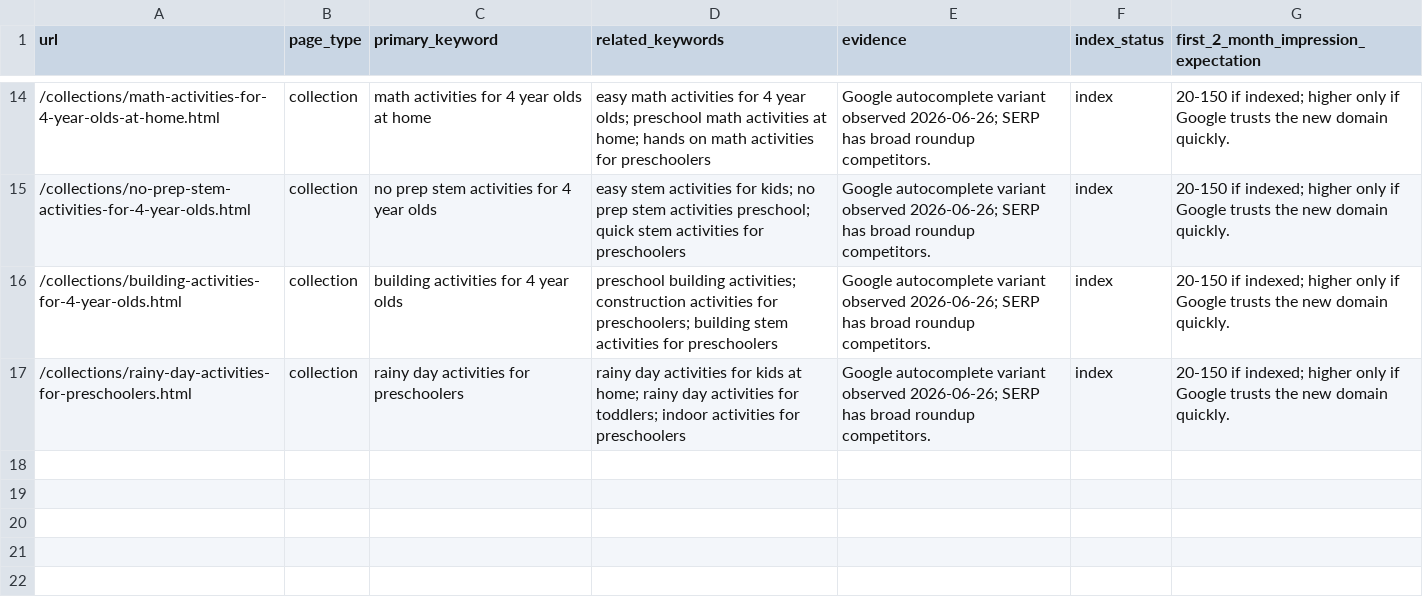
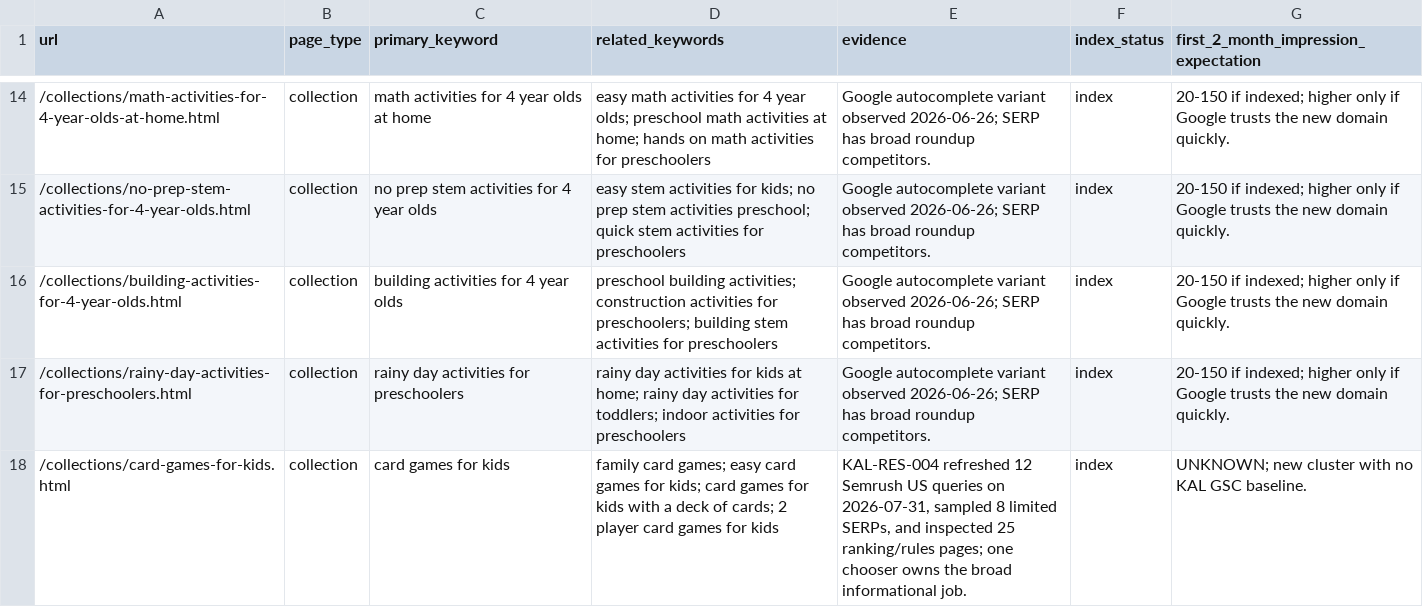
Before and after one commit to agarg21/preschool-build-lab, a CSV file: data/seo_keyword_targets.csv, drawn as a sheet; only a part is shown, gaps mark what is left out; the diff names each change by its address in the sheet, - before the commit and + after, or states it on an @@ line.

Commit message:
Publish standard-deck card game chooser

```diff
--- a/data/seo_keyword_targets.csv
+++ b/data/seo_keyword_targets.csv
+row 18: /collections/card-games-for-kids.html | collection | card games for kids | family card games; easy card games for kids; card games for kids with a deck of cards; 2 player card games for kids | KAL-RES-004 refreshed 12 Semrush US queries on 2026-07-31, sampled 8 limited SERPs, and inspected 25 ranking/rules pages; one chooser owns the broad informational job. | index | UNKNOWN; new cluster with no KAL GSC baseline.
```
Also changed, not shown: 24 other files.
